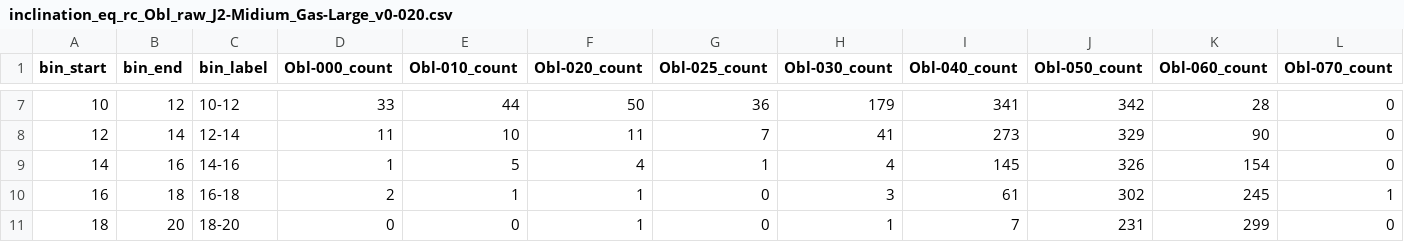
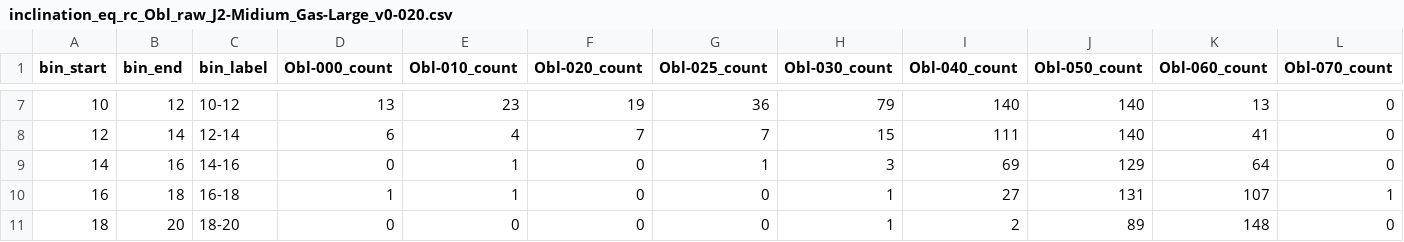
Before and after one commit to Mr-T18/2026_sotsuken_MartianMoonsSimulation, a CSV file: stats/inclination_eq_rc_Obl/data/inclination_eq_rc_Obl_raw_J2-Midium_Gas-Large_v0-020.csv, drawn as a sheet; only a part is shown, gaps mark what is left out; the diff covers the shown part only; the diff names each change by its address in the sheet, - before the commit and + after, or states it on an @@ line.

```diff
--- a/stats/inclination_eq_rc_Obl/data/inclination_eq_rc_Obl_raw_J2-Midium_Gas-Large_v0-020.csv
+++ b/stats/inclination_eq_rc_Obl/data/inclination_eq_rc_Obl_raw_J2-Midium_Gas-Large_v0-020.csv
-D7 (Obl-000_count): 33
+D7 (Obl-000_count): 13
-E7 (Obl-010_count): 44
+E7 (Obl-010_count): 23
-F7 (Obl-020_count): 50
+F7 (Obl-020_count): 19
-H7 (Obl-030_count): 179
+H7 (Obl-030_count): 79
-I7 (Obl-040_count): 341
+I7 (Obl-040_count): 140
-J7 (Obl-050_count): 342
+J7 (Obl-050_count): 140
-K7 (Obl-060_count): 28
+K7 (Obl-060_count): 13
-D8 (Obl-000_count): 11
+D8 (Obl-000_count): 6
-E8 (Obl-010_count): 10
+E8 (Obl-010_count): 4
-F8 (Obl-020_count): 11
+F8 (Obl-020_count): 7
-H8 (Obl-030_count): 41
+H8 (Obl-030_count): 15
-I8 (Obl-040_count): 273
+I8 (Obl-040_count): 111
-J8 (Obl-050_count): 329
+J8 (Obl-050_count): 140
-K8 (Obl-060_count): 90
+K8 (Obl-060_count): 41
-D9 (Obl-000_count): 1
+D9 (Obl-000_count): 0
-E9 (Obl-010_count): 5
+E9 (Obl-010_count): 1
-F9 (Obl-020_count): 4
+F9 (Obl-020_count): 0
-H9 (Obl-030_count): 4
+H9 (Obl-030_count): 3
-I9 (Obl-040_count): 145
+I9 (Obl-040_count): 69
-J9 (Obl-050_count): 326
+J9 (Obl-050_count): 129
-K9 (Obl-060_count): 154
+K9 (Obl-060_count): 64
-D10 (Obl-000_count): 2
+D10 (Obl-000_count): 1
-F10:F11 (Obl-020_count): 1
+F10:F11 (Obl-020_count): 0
-H10 (Obl-030_count): 3
+H10 (Obl-030_count): 1
-I10 (Obl-040_count): 61
+I10 (Obl-040_count): 27
-J10 (Obl-050_count): 302
+J10 (Obl-050_count): 131
-K10 (Obl-060_count): 245
+K10 (Obl-060_count): 107
-I11 (Obl-040_count): 7
+I11 (Obl-040_count): 2
-J11 (Obl-050_count): 231
+J11 (Obl-050_count): 89
-K11 (Obl-060_count): 299
+K11 (Obl-060_count): 148
```
Also changed, not shown: 106 edited cells elsewhere in this file, stats/inclination_eq_rc_J2/data/inclination_eq_rc_J2_prob_Obl-025_Gas-Large_v0-020.csv, stats/inclination_eq_rc_J2/data/inclination_eq_rc_J2_raw_Obl-025_Gas-Large_v0-020.csv, 37 other files.
